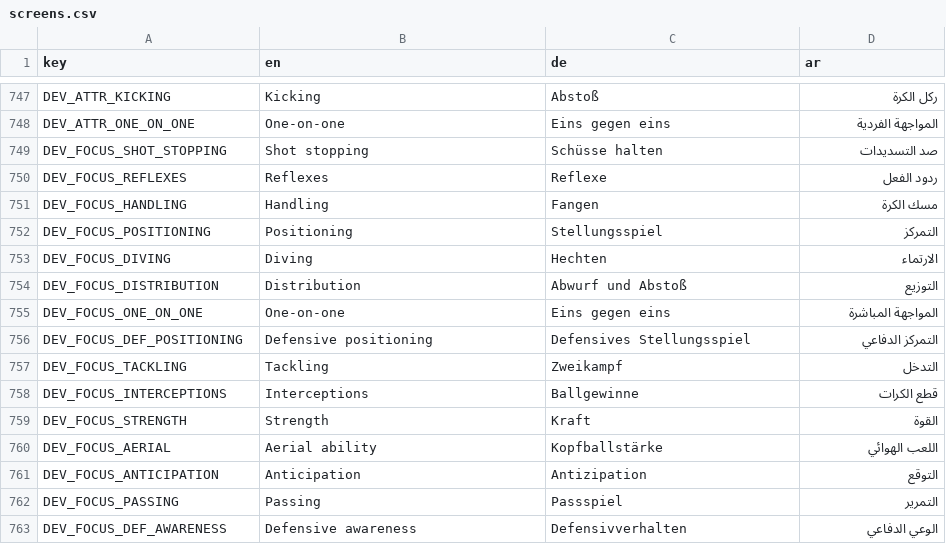
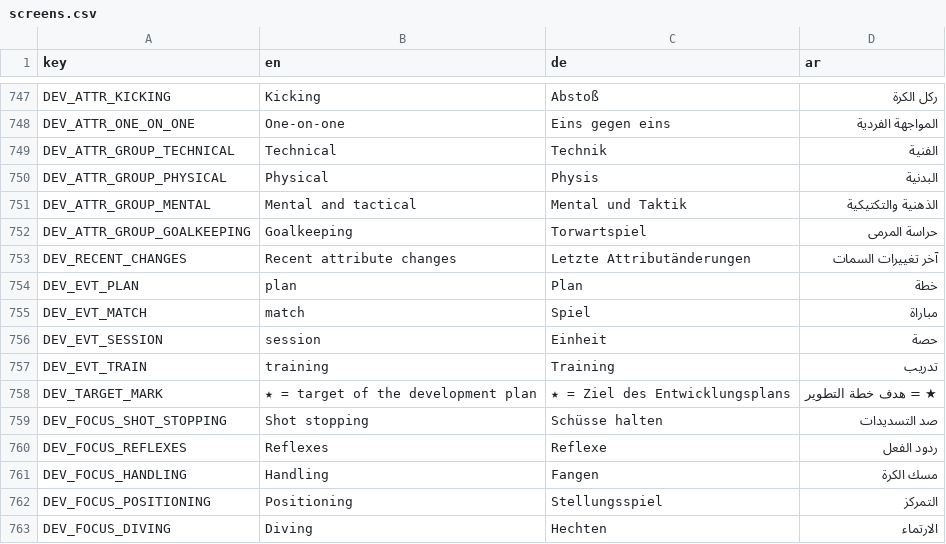
Before and after one commit to MOT1209/UNITY-GAMES-3D, a CSV file: football-godot/king-football/translations/screens.csv, drawn as a sheet; only a part is shown, gaps mark what is left out; the shorter side is filled out with more unchanged rows; the diff names each change by its address in the sheet, - before the commit and + after, or states it on an @@ line.

Commit message:
Development screens show the detailed attributes (grouped, plan targets, recent changes)
Individual development screen lists technical / physical / mental (and
goalkeeping) attributes with the plan's targets marked and the newest real
attribute changes from the player's history; the comparison screen offers the
detailed attributes. Grouping / history helpers live in DetailedAttributes and
are tested; 10 new translation keys (en/de/ar).

```diff
--- a/football-godot/king-football/translations/screens.csv
+++ b/football-godot/king-football/translations/screens.csv
+row 749: DEV_ATTR_GROUP_TECHNICAL | Technical | Technik | الفنية
+row 750: DEV_ATTR_GROUP_PHYSICAL | Physical | Physis | البدنية
+row 751: DEV_ATTR_GROUP_MENTAL | Mental and tactical | Mental und Taktik | الذهنية والتكتيكية
+row 752: DEV_ATTR_GROUP_GOALKEEPING | Goalkeeping | Torwartspiel | حراسة المرمى
+row 753: DEV_RECENT_CHANGES | Recent attribute changes | Letzte Attributänderungen | آخر تغييرات السمات
+row 754: DEV_EVT_PLAN | plan | Plan | خطة
+row 755: DEV_EVT_MATCH | match | Spiel | مباراة
+row 756: DEV_EVT_SESSION | session | Einheit | حصة
+row 757: DEV_EVT_TRAIN | training | Training | تدريب
+row 758: DEV_TARGET_MARK | ★ = target of the development plan | ★ = Ziel des Entwicklungsplans | ★ = هدف خطة التطوير
```
Also changed, not shown: 4 other files.
